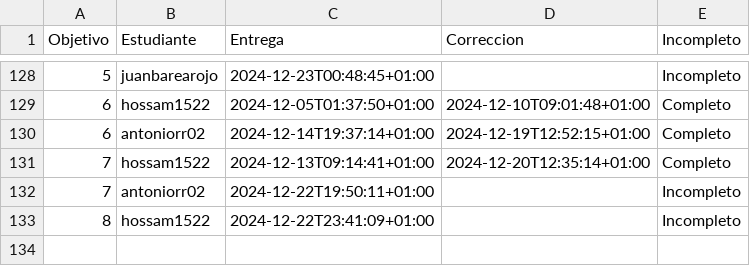
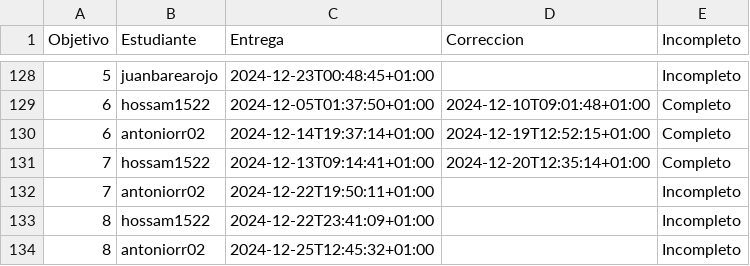
Before and after one commit to mmnuria/IV-, a CSV file: data/fechas-entrega.csv, drawn as a sheet; only a part is shown, gaps mark what is left out.

```diff
--- a/data/fechas-entrega.csv
+++ b/data/fechas-entrega.csv
@@ -133 +133,2 @@ Objetivo;Estudiante;Entrega;Correccion;Incompleto
 8; hossam1522;2024-12-22T23:41:09+01:00;;Incompleto
+8; antoniorr02;2024-12-25T12:45:32+01:00;;Incompleto
```
Also changed, not shown: 1 other file.
